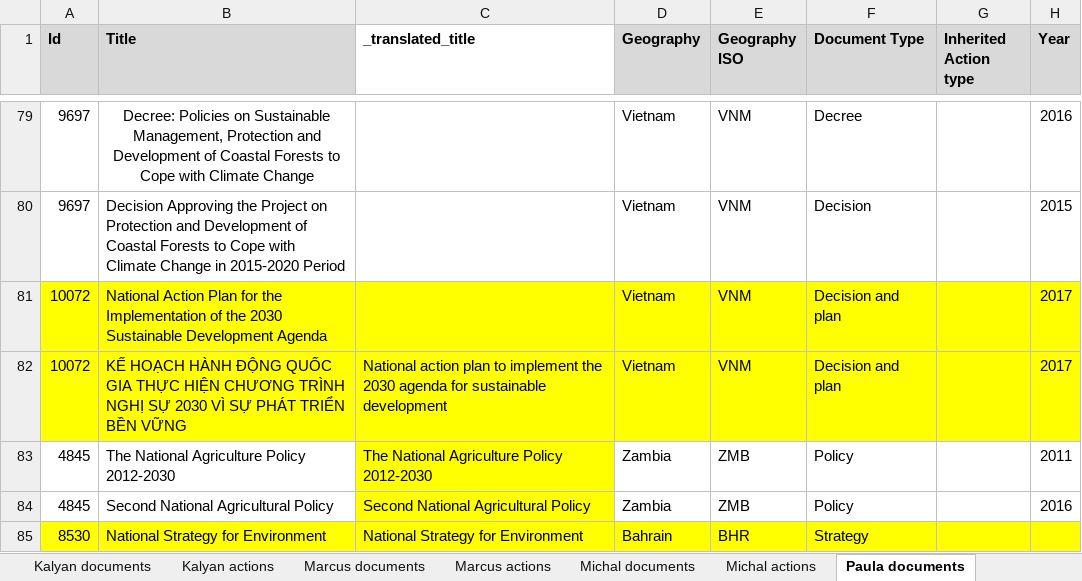
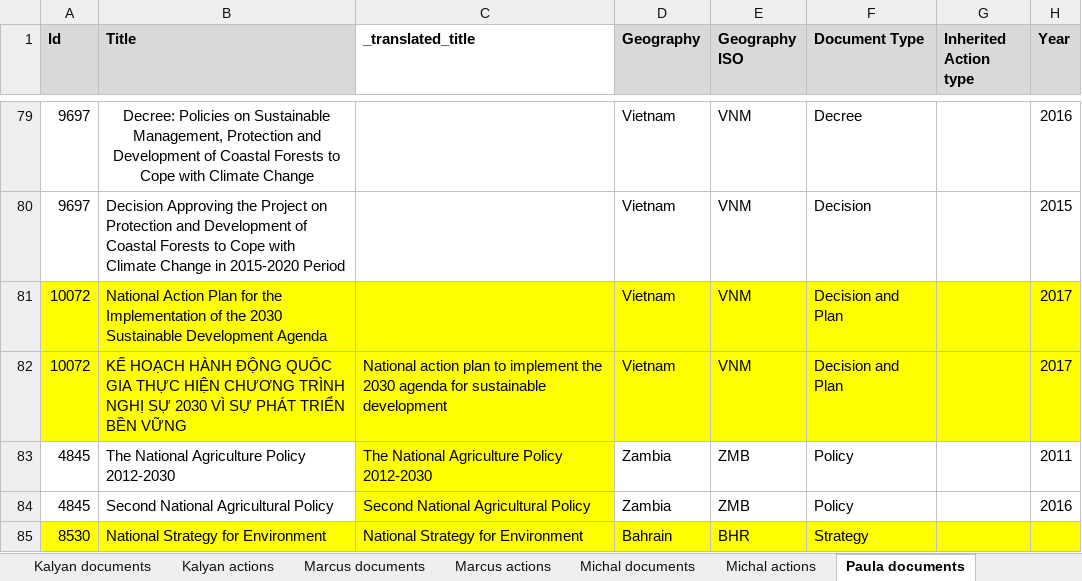
Before and after one commit to climatepolicyradar/navigator, an Excel workbook: loader/data/Master sheet completed.xlsx, sheet Paula documents, drawn as a sheet; only a part is shown, gaps mark what is left out; values as stored, in another font and other column widths than the file's, no borders; charts and pictures not drawn; the diff names each change by its address in the sheet, - before the commit and + after, or states it on an @@ line.

```diff
--- a/loader/data/Master sheet completed.xlsx (sheet Paula documents)
+++ b/loader/data/Master sheet completed.xlsx (sheet Paula documents)
-F81:F82 (Document Type): Decision and plan
+F81:F82 (Document Type): Decision and Plan
```
Also changed, not shown: sheet Callie documents, sheet _document type values, sheet Danny documents, sheet Marcus documents, sheet Juan documents, sheet Michal documents, 2 more sheets, 5 other files.
